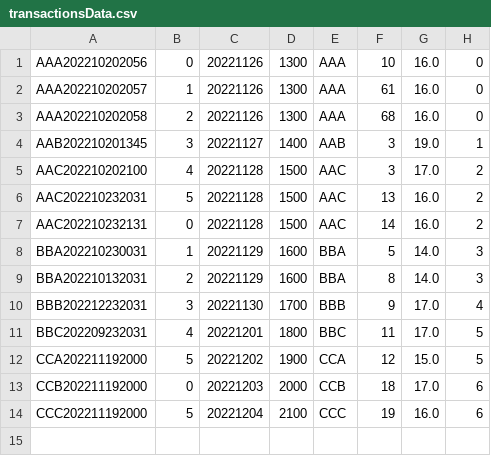
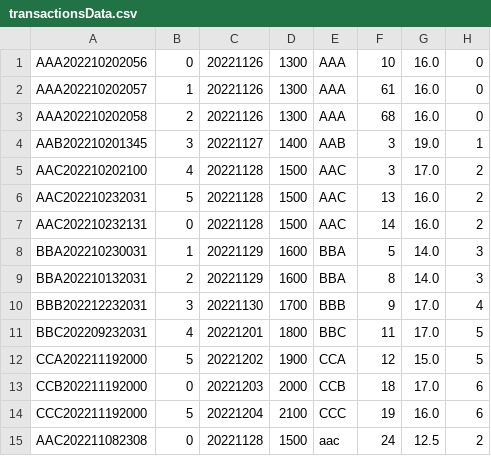
Before and after one commit to woonyee28/sc2002-project, a CSV file: database/transactionsData.csv, drawn as a sheet; the diff names each change by its address in the sheet, - before the commit and + after, or states it on an @@ line.

```diff
--- a/database/transactionsData.csv
+++ b/database/transactionsData.csv
+row 15: AAC202211082308 | 0 | 20221128 | 1500 | aac | 24 | 12.5 | 2
```
Also changed, not shown: database/movieGoersData.csv, database/moviesData.csv, 5 other files.
